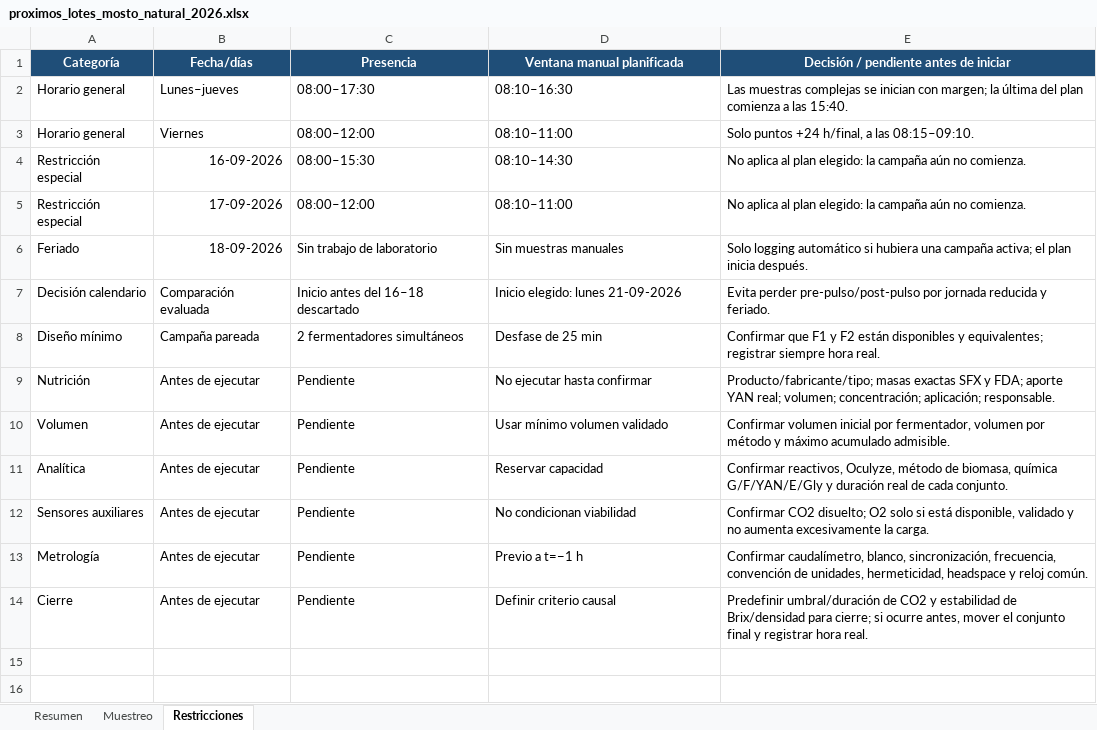
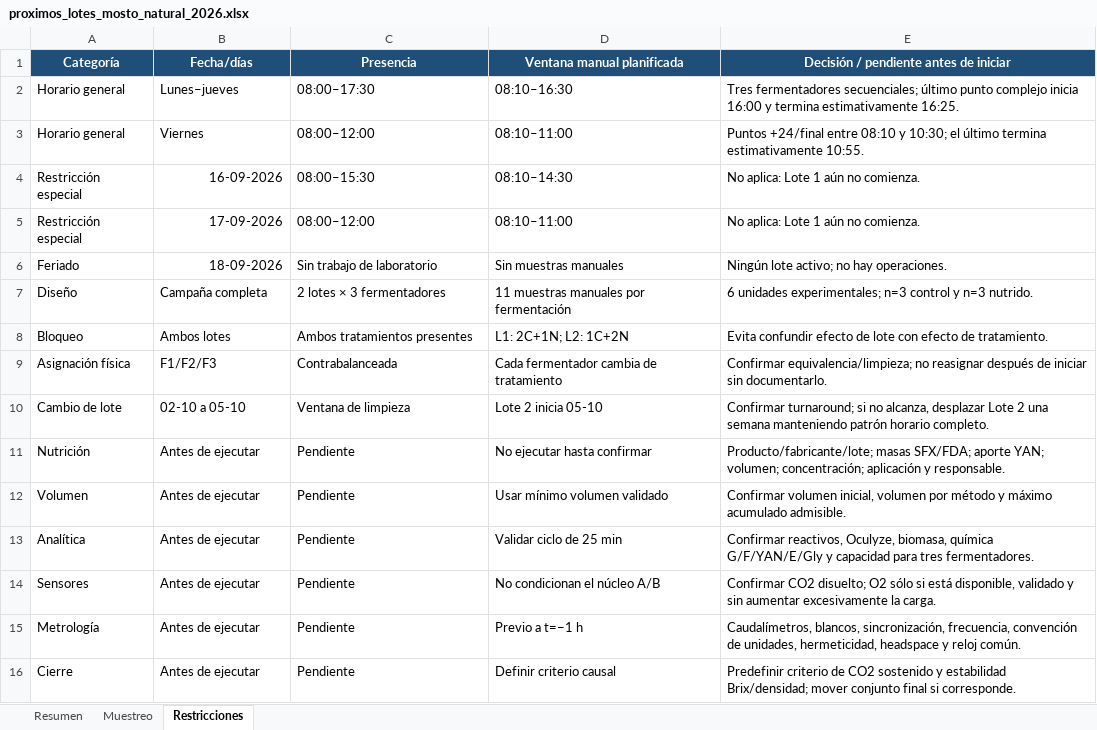
Before and after one commit to crodv/fermentation-model, an Excel workbook: fermentation_model/docs/planning/proximos_lotes_mosto_natural_2026.xlsx, sheet Restricciones, drawn as a sheet; values as stored, in another font and other column widths than the file's, no borders; removed rows and columns are numbered as before the commit, all else as after; the diff names each change by its address in the sheet, - before the commit and + after, or states it on an @@ line.

```diff
--- a/fermentation_model/docs/planning/proximos_lotes_mosto_natural_2026.xlsx (sheet Restricciones)
+++ b/fermentation_model/docs/planning/proximos_lotes_mosto_natural_2026.xlsx (sheet Restricciones)
-E2: Las muestras complejas se inician con margen; la última del plan comienza a las 15:40.
+E2: Tres fermentadores secuenciales; último punto complejo inicia 16:00 y termina estimativamente 16:25.
-E3: Solo puntos +24 h/final, a las 08:15–09:10.
+E3: Puntos +24/final entre 08:10 y 10:30; el último termina estimativamente 10:55.
-E4:E5: No aplica al plan elegido: la campaña aún no comienza.
+E4:E5: No aplica: Lote 1 aún no comienza.
-E6: Solo logging automático si hubiera una campaña activa; el plan inicia después.
+E6: Ningún lote activo; no hay operaciones.
-row 7: Decisión calendario | Comparación evaluada | Inicio antes del 16–18 descartado | Inicio elegido: lunes 21-09-2026 | Evita perder pre-pulso/post-pulso por jornada reducida y feriado.
-row 8: Diseño mínimo | Campaña pareada | 2 fermentadores simultáneos | Desfase de 25 min | Confirmar que F1 y F2 están disponibles y equivalentes; registrar siempre hora real.
+row 7: Diseño | Campaña completa | 2 lotes × 3 fermentadores | 11 muestras manuales por fermentación | 6 unidades experimentales; n=3 control y n=3 nutrido.
+row 8: Bloqueo | Ambos lotes | Ambos tratamientos presentes | L1: 2C+1N; L2: 1C+2N | Evita confundir efecto de lote con efecto de tratamiento.
+row 9: Asignación física | F1/F2/F3 | Contrabalanceada | Cada fermentador cambia de tratamiento | Confirmar equivalencia/limpieza; no reasignar después de iniciar sin documentarlo.
+row 10: Cambio de lote | 02-10 a 05-10 | Ventana de limpieza | Lote 2 inicia 05-10 | Confirmar turnaround; si no alcanza, desplazar Lote 2 una semana manteniendo patrón horario completo.
-E11: Producto/fabricante/tipo; masas exactas SFX y FDA; aporte YAN real; volumen; concentración; aplicación; responsable.
+E11: Producto/fabricante/lote; masas SFX/FDA; aporte YAN; volumen; concentración; aplicación y responsable.
-E12: Confirmar volumen inicial por fermentador, volumen por…
+E12: Confirmar volumen inicial, volumen por…
-D13 (Ventana manual planificada): Reservar capacidad
+D13 (Ventana manual planificada): Validar ciclo de 25 min
-E13: …reactivos, Oculyze, método de biomasa, química G/F/YAN/E/Gly y duración real de cada conjunto.
+E13: …reactivos, Oculyze, biomasa, química G/F/YAN/E/Gly y capacidad para tres fermentadores.
-A14 (Categoría): Sensores auxiliares
+A14 (Categoría): Sensores
-D14 (Ventana manual planificada): No condicionan viabilidad
+D14 (Ventana manual planificada): No condicionan el núcleo A/B
-E14: …disuelto; O2 solo si está disponible, validado y no aumenta excesivamente la…
+E14: …disuelto; O2 sólo si está disponible, validado y sin aumentar excesivamente la…
-E15: Confirmar caudalímetro, blanco, sincronización, frecuencia,…
+E15: Caudalímetros, blancos, sincronización, frecuencia,…
-E16: Predefinir umbral/duración de CO2 y estabilidad de Brix/densidad para cierre; si ocurre antes, mover el conjunto final y registrar hora real.
+E16: Predefinir criterio de CO2 sostenido y estabilidad Brix/densidad; mover conjunto final si corresponde.
```
Also changed, not shown: sheet Muestreo, sheet Resumen, 10 other files.
